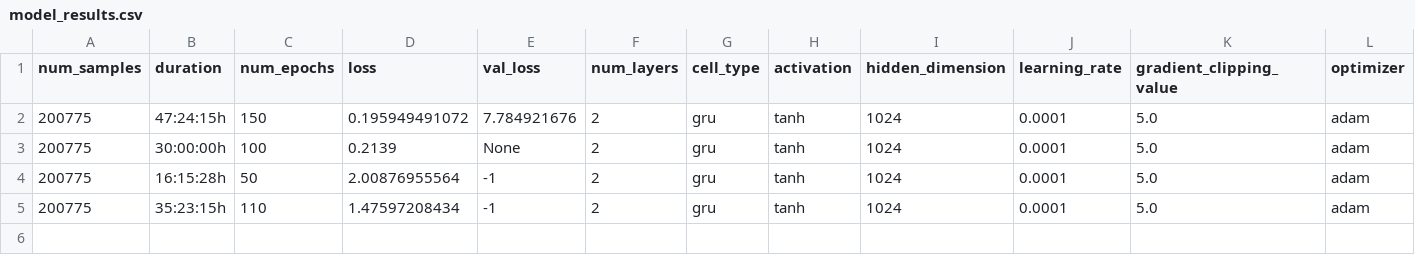
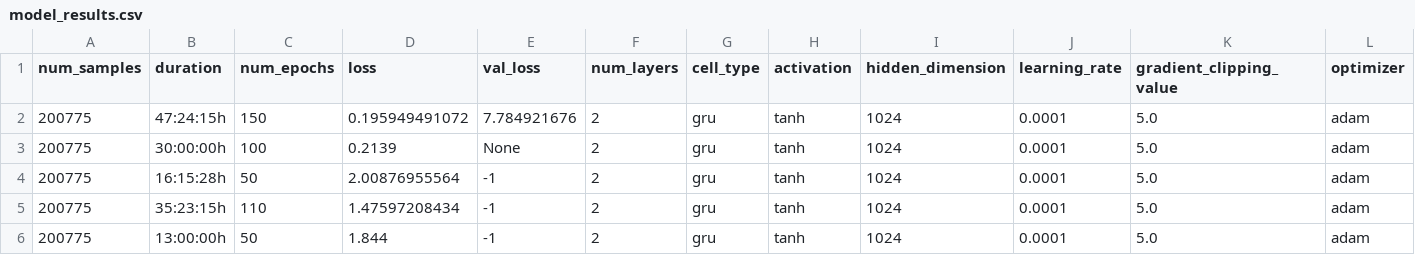
Before and after one commit to Pendulibrium/ai-visual-storytelling-seq2seq, a CSV file: results/model_results.csv, drawn as a sheet; only a part is shown; rows hold the shown columns only; the diff names each change by its address in the sheet, - before the commit and + after, or states it on an @@ line.

Commit message:
Added last model results to the list

```diff
--- a/results/model_results.csv
+++ b/results/model_results.csv
+row 6: 200775 | 13:00:00h | 50 | 1.844 | -1 | 2 | gru | tanh | 1024 | 0.0001 | 5.0 | adam
```
